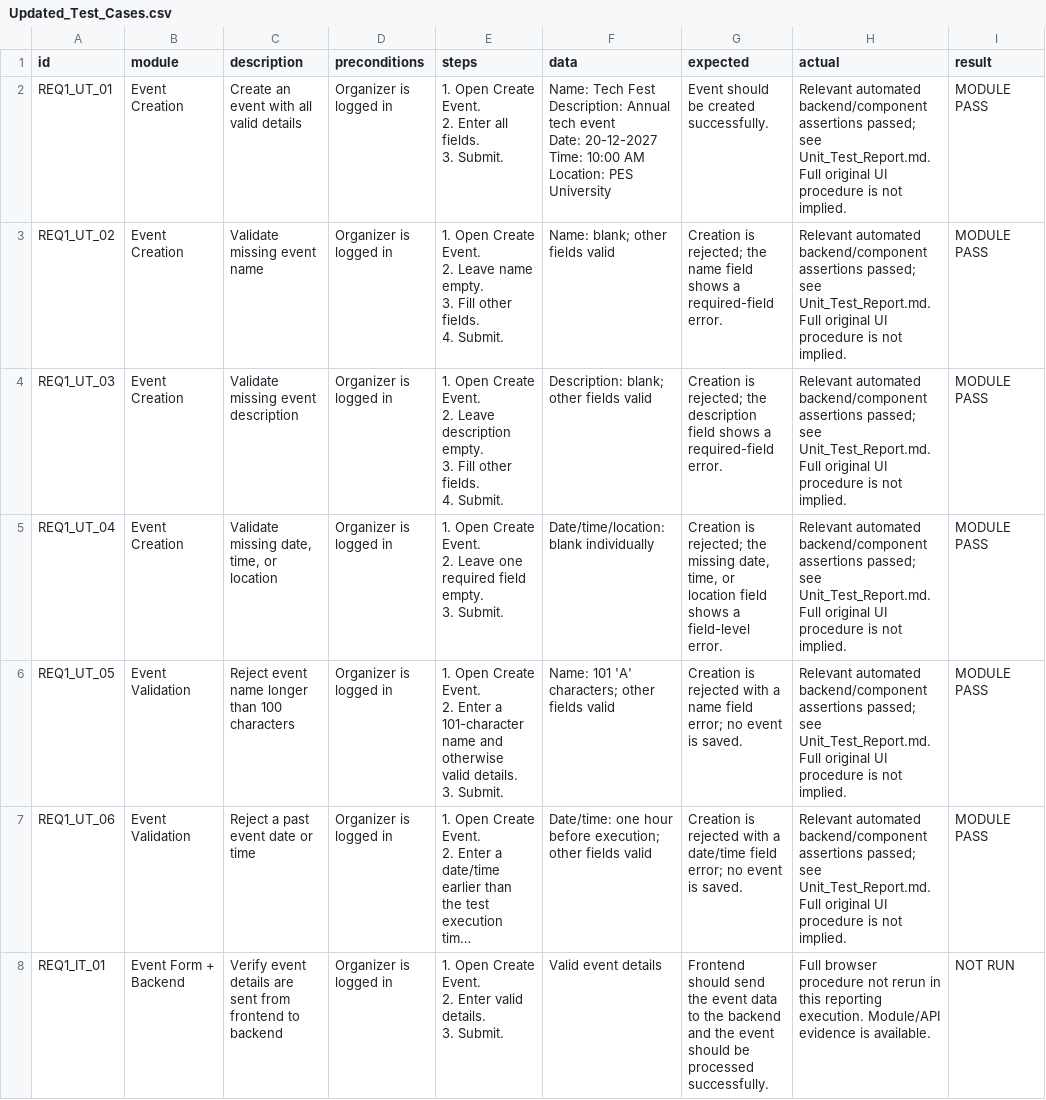
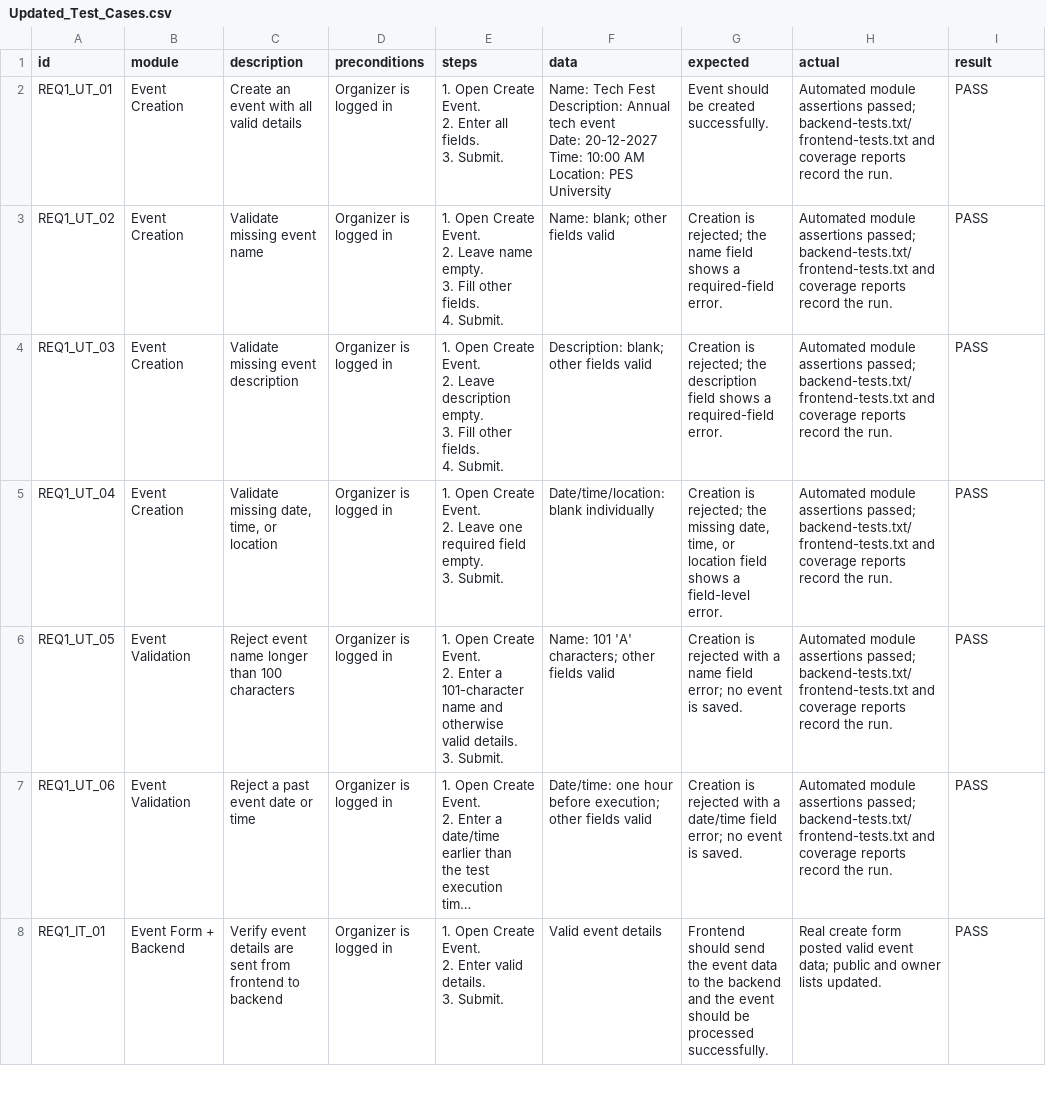
Before and after one commit to event-management-system-mini-project/event-management-system, a CSV file: docs/part-3/Updated_Test_Cases.csv, drawn as a sheet; only a part is shown; long unchanged cells end in …; the diff covers the shown part only; the diff names each change by its address in the sheet, - before the commit and + after, or states it on an @@ line.

Commit message:
Complete Part 3 execution results and fill original test plan

```diff
--- a/docs/part-3/Updated_Test_Cases.csv
+++ b/docs/part-3/Updated_Test_Cases.csv
-H2:H7 (actual): Relevant automated backend/component assertions passed; see Unit_Test_Report.md. Full original UI procedure is not implied.
+H2:H7 (actual): Automated module assertions passed; backend-tests.txt/frontend-tests.txt and coverage reports record the run.
-I2:I7 (result): MODULE PASS
+I2:I7 (result): PASS
-H8 (actual): Full browser procedure not rerun in this reporting execution. Module/API evidence is available.
+H8 (actual): Real create form posted valid event data; public and owner lists updated.
-I8 (result): NOT RUN
+I8 (result): PASS
```
Also changed, not shown: 83 edited cells elsewhere in this file, 20 other files.
